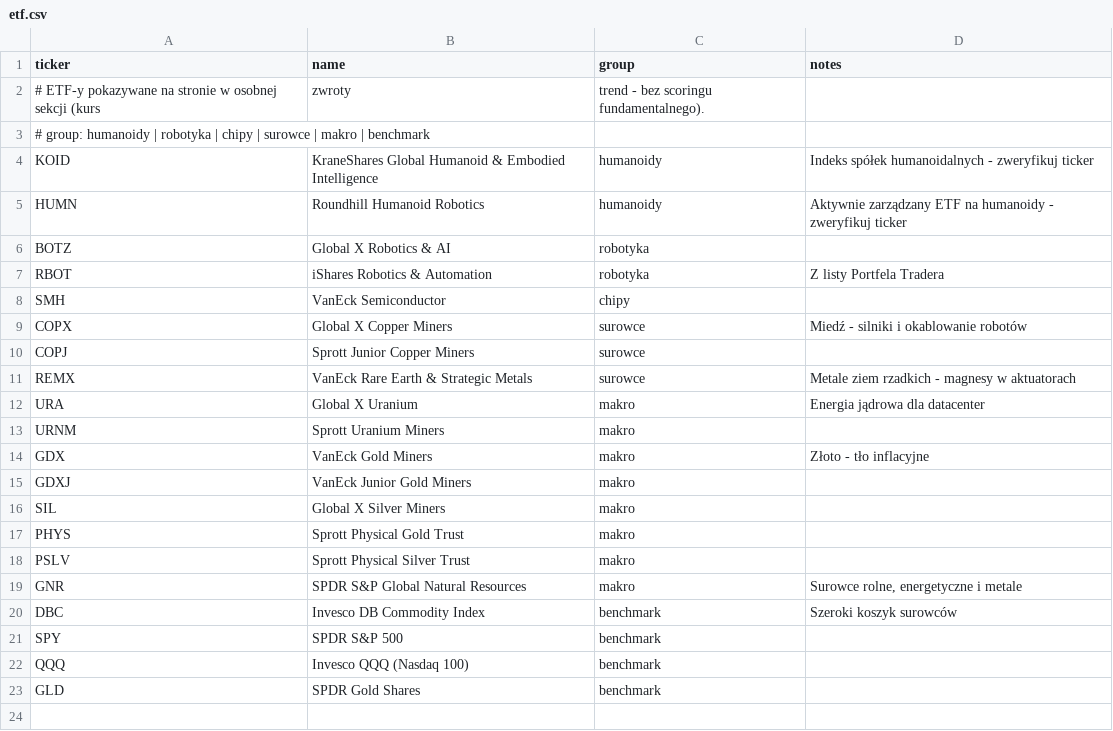
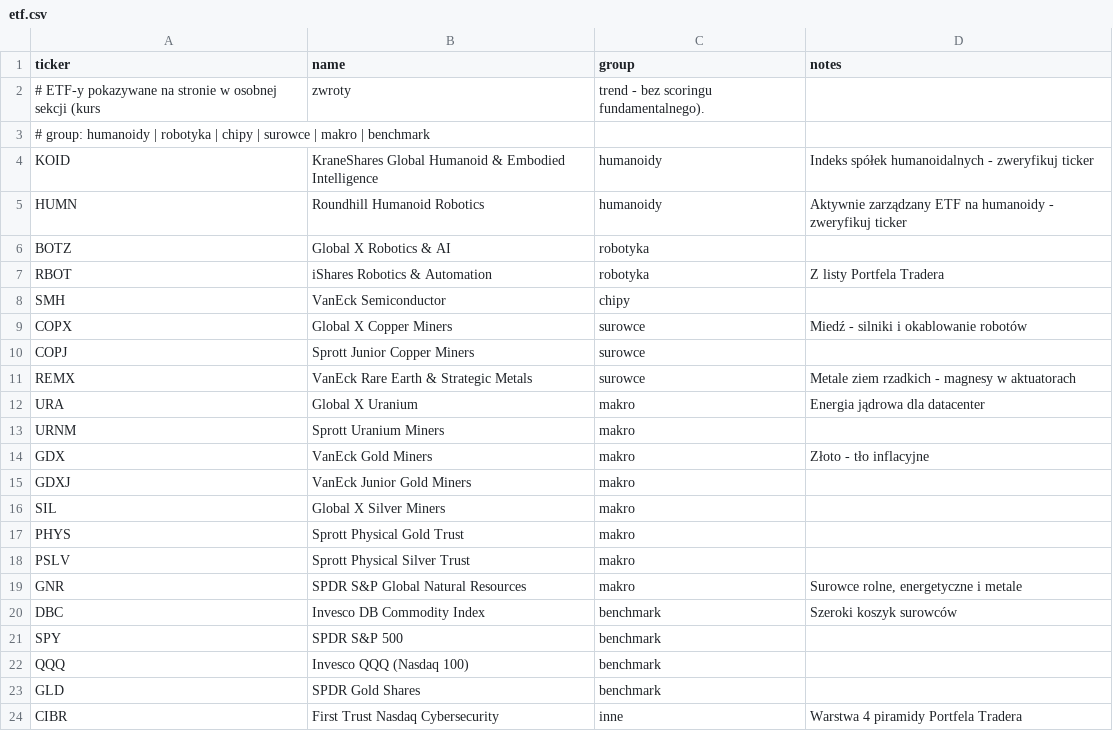
Before and after one commit to rmalinski88-cyber/rafmall, a CSV file: data/etf.csv, drawn as a sheet.

```diff
--- a/data/etf.csv
+++ b/data/etf.csv
@@ -23 +23,2 @@ QQQ,Invesco QQQ (Nasdaq 100),benchmark,""
 GLD,SPDR Gold Shares,benchmark,""
+CIBR,First Trust Nasdaq Cybersecurity,inne,"Warstwa 4 piramidy Portfela Tradera"
```
Also changed, not shown: 5 other files.
